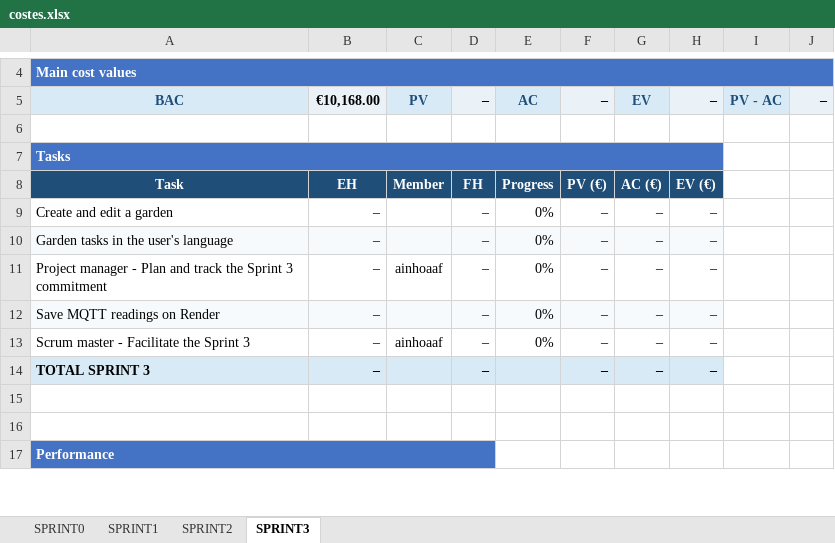
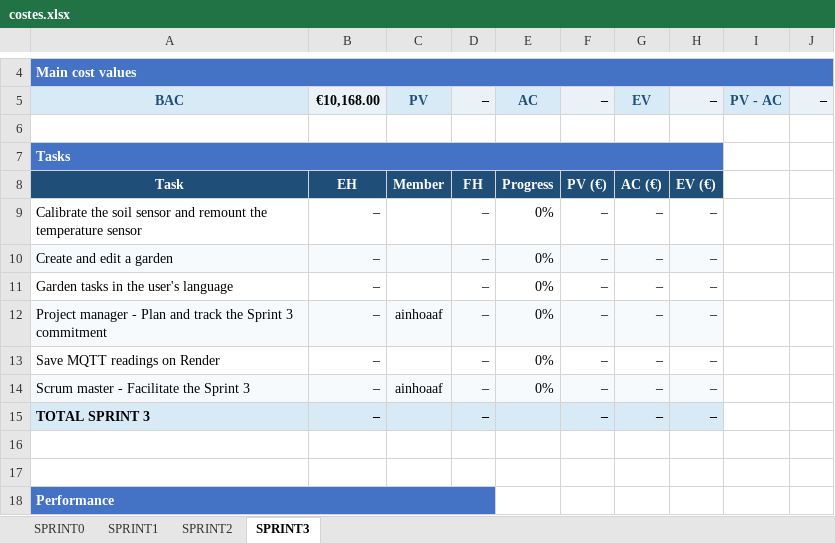
Before and after one commit to marcc28/AGRITWIN, an Excel workbook: reports/costes.xlsx, sheet SPRINT3, drawn as a sheet; only a part is shown, gaps mark what is left out; values as stored, in another font and other column widths than the file's, no borders; conditional formats not drawn; addresses are those after the commit; the diff names each change by its address in the sheet, - before the commit and + after, or states it on an @@ line.

```diff
--- a/reports/costes.xlsx (sheet SPRINT3)
+++ b/reports/costes.xlsx (sheet SPRINT3)
+row 9: Calibrate the soil sensor and remount the temperature sensor | – |  | – | 0% | – | – | –
-A10:H10 fill: none
+A10:H10 fill: #F7FAFC
-A11:H11 fill: #F7FAFC
+A11:H11 fill: none
-A12:H12 fill: none
+A12:H12 fill: #F7FAFC
-A13:H13 fill: #F7FAFC
+A13:H13 fill: none
-A14:H14 fill: none
+A14:H14 fill: #F7FAFC
```
Also changed, not shown: 1 other file.
